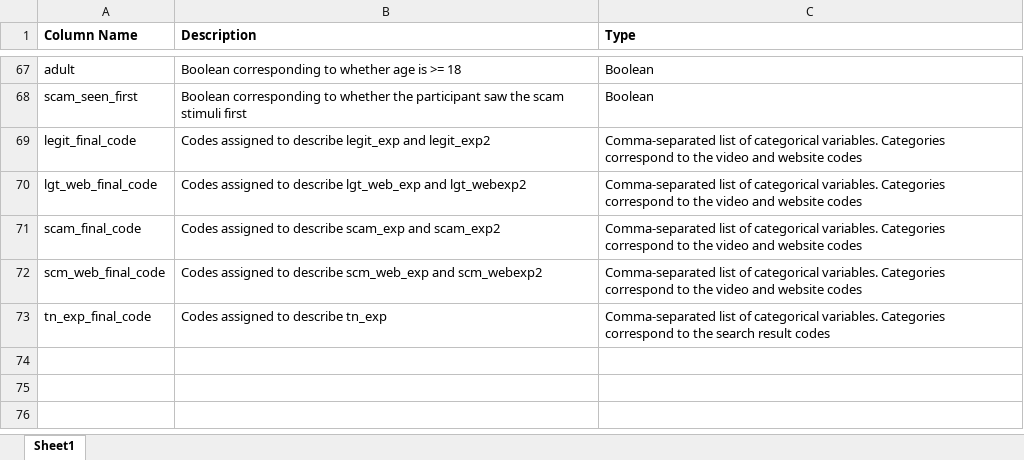
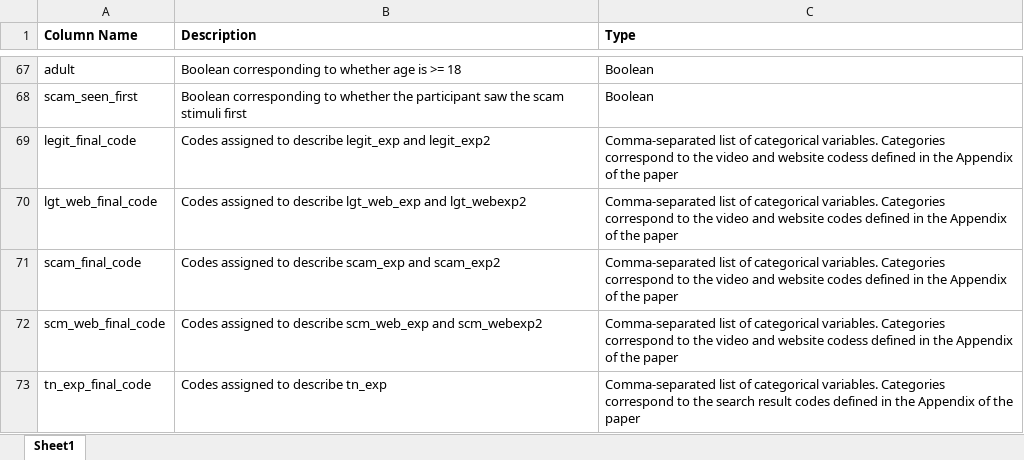
Before and after one commit to elijahbs/The-Kids-Are-All-Right, an Excel workbook: data/dictionary.xlsx, sheet Sheet1, drawn as a sheet; only a part is shown, gaps mark what is left out; values as stored, in another font and other column widths than the file's, no borders; the diff names each change by its address in the sheet, - before the commit and + after, or states it on an @@ line.

```diff
--- a/data/dictionary.xlsx (sheet Sheet1)
+++ b/data/dictionary.xlsx (sheet Sheet1)
-C69 (Type): …and website codes
+C69 (Type): …and website codess defined in the Appendix of the paper
-C70:C71 (Type): …website codes
+C70:C71 (Type): …website codes defined in the Appendix of the paper
-C72 (Type): …and website codes
+C72 (Type): …and website codess defined in the Appendix of the paper
-C73 (Type): …result codes
+C73 (Type): …result codes defined in the Appendix of the paper
```
Also changed, not shown: 4 other files.
